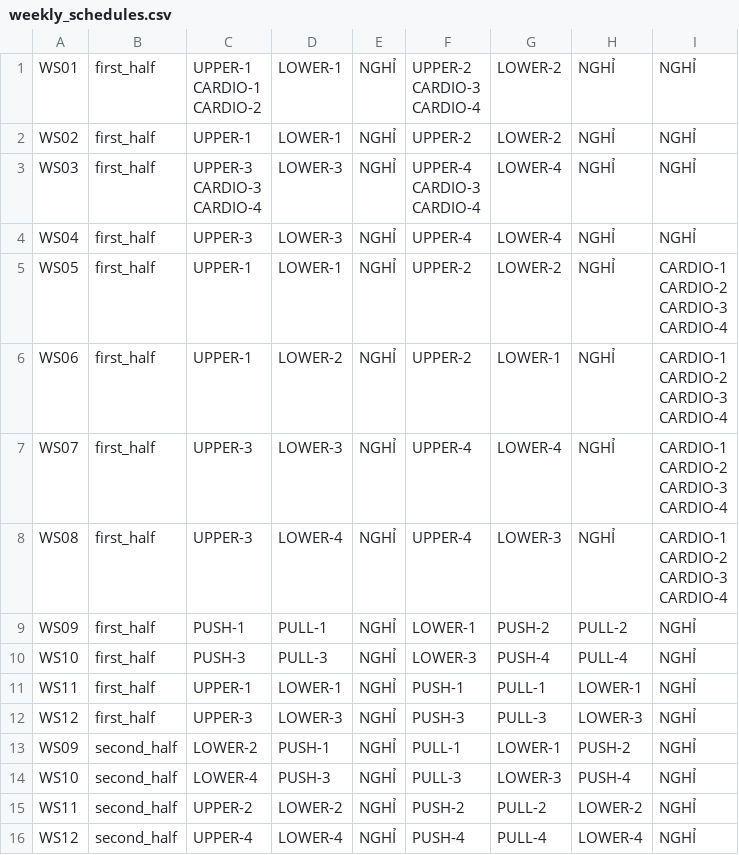
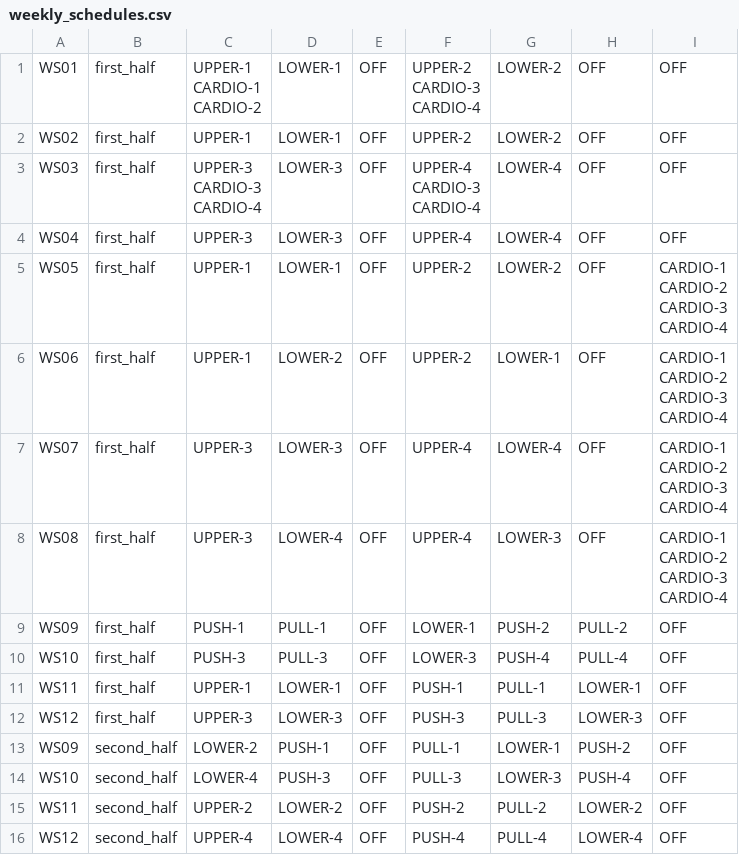
Before and after one commit to vitafit-vn/schedules-generator, a CSV file: src/tasks/data/weekly_schedules.csv, drawn as a sheet.

Commit message:
Refine weekday's exercises data format

```diff
--- a/src/tasks/data/weekly_schedules.csv
+++ b/src/tasks/data/weekly_schedules.csv
@@ -1,36 +1,36 @@
-WS01,first_half,"UPPER-1
-CARDIO-1
-CARDIO-2",LOWER-1,NGHỈ,"UPPER-2
-CARDIO-3
-CARDIO-4",LOWER-2,NGHỈ,NGHỈ
-WS02,first_half,UPPER-1,LOWER-1,NGHỈ,UPPER-2,LOWER-2,NGHỈ,NGHỈ
-WS03,first_half,"UPPER-3
-CARDIO-3
-CARDIO-4",LOWER-3,NGHỈ,"UPPER-4
-CARDIO-3
-CARDIO-4",LOWER-4,NGHỈ,NGHỈ
-WS04,first_half,UPPER-3,LOWER-3,NGHỈ,UPPER-4,LOWER-4,NGHỈ,NGHỈ
-WS05,first_half,UPPER-1,LOWER-1,NGHỈ,UPPER-2,LOWER-2,NGHỈ,"CARDIO-1
-CARDIO-2
-CARDIO-3
-CARDIO-4"
-WS06,first_half,UPPER-1,LOWER-2,NGHỈ,UPPER-2,LOWER-1,NGHỈ,"CARDIO-1
-CARDIO-2
-CARDIO-3
-CARDIO-4"
-WS07,first_half,UPPER-3,LOWER-3,NGHỈ,UPPER-4,LOWER-4,NGHỈ,"CARDIO-1
-CARDIO-2
-CARDIO-3
-CARDIO-4"
-WS08,first_half,UPPER-3,LOWER-4,NGHỈ,UPPER-4,LOWER-3,NGHỈ,"CARDIO-1
-CARDIO-2
-CARDIO-3
-CARDIO-4"
-WS09,first_half,PUSH-1,PULL-1,NGHỈ,LOWER-1,PUSH-2,PULL-2,NGHỈ
-WS10,first_half,PUSH-3,PULL-3,NGHỈ,LOWER-3,PUSH-4,PULL-4,NGHỈ
-WS11,first_half,UPPER-1,LOWER-1,NGHỈ,PUSH-1,PULL-1,LOWER-1,NGHỈ
-WS12,first_half,UPPER-3,LOWER-3,NGHỈ,PUSH-3,PULL-3,LOWER-3,NGHỈ
-WS09,second_half,LOWER-2,PUSH-1,NGHỈ,PULL-1,LOWER-1,PUSH-2,NGHỈ
-WS10,second_half,LOWER-4,PUSH-3,NGHỈ,PULL-3,LOWER-3,PUSH-4,NGHỈ
-WS11,second_half,UPPER-2,LOWER-2,NGHỈ,PUSH-2,PULL-2,LOWER-2,NGHỈ
-WS12,second_half,UPPER-4,LOWER-4,NGHỈ,PUSH-4,PULL-4,LOWER-4,NGHỈ
+WS01,first_half,"UPPER-1
+CARDIO-1
+CARDIO-2",LOWER-1,OFF,"UPPER-2
+CARDIO-3
+CARDIO-4",LOWER-2,OFF,OFF
+WS02,first_half,UPPER-1,LOWER-1,OFF,UPPER-2,LOWER-2,OFF,OFF
+WS03,first_half,"UPPER-3
+CARDIO-3
+CARDIO-4",LOWER-3,OFF,"UPPER-4
+CARDIO-3
+CARDIO-4",LOWER-4,OFF,OFF
+WS04,first_half,UPPER-3,LOWER-3,OFF,UPPER-4,LOWER-4,OFF,OFF
+WS05,first_half,UPPER-1,LOWER-1,OFF,UPPER-2,LOWER-2,OFF,"CARDIO-1
+CARDIO-2
+CARDIO-3
+CARDIO-4"
+WS06,first_half,UPPER-1,LOWER-2,OFF,UPPER-2,LOWER-1,OFF,"CARDIO-1
+CARDIO-2
+CARDIO-3
+CARDIO-4"
+WS07,first_half,UPPER-3,LOWER-3,OFF,UPPER-4,LOWER-4,OFF,"CARDIO-1
+CARDIO-2
+CARDIO-3
+CARDIO-4"
+WS08,first_half,UPPER-3,LOWER-4,OFF,UPPER-4,LOWER-3,OFF,"CARDIO-1
+CARDIO-2
+CARDIO-3
+CARDIO-4"
+WS09,first_half,PUSH-1,PULL-1,OFF,LOWER-1,PUSH-2,PULL-2,OFF
+WS10,first_half,PUSH-3,PULL-3,OFF,LOWER-3,PUSH-4,PULL-4,OFF
+WS11,first_half,UPPER-1,LOWER-1,OFF,PUSH-1,PULL-1,LOWER-1,OFF
+WS12,first_half,UPPER-3,LOWER-3,OFF,PUSH-3,PULL-3,LOWER-3,OFF
+WS09,second_half,LOWER-2,PUSH-1,OFF,PULL-1,LOWER-1,PUSH-2,OFF
+WS10,second_half,LOWER-4,PUSH-3,OFF,PULL-3,LOWER-3,PUSH-4,OFF
+WS11,second_half,UPPER-2,LOWER-2,OFF,PUSH-2,PULL-2,LOWER-2,OFF
+WS12,second_half,UPPER-4,LOWER-4,OFF,PUSH-4,PULL-4,LOWER-4,OFF
```
Also changed, not shown: 5 other files.
